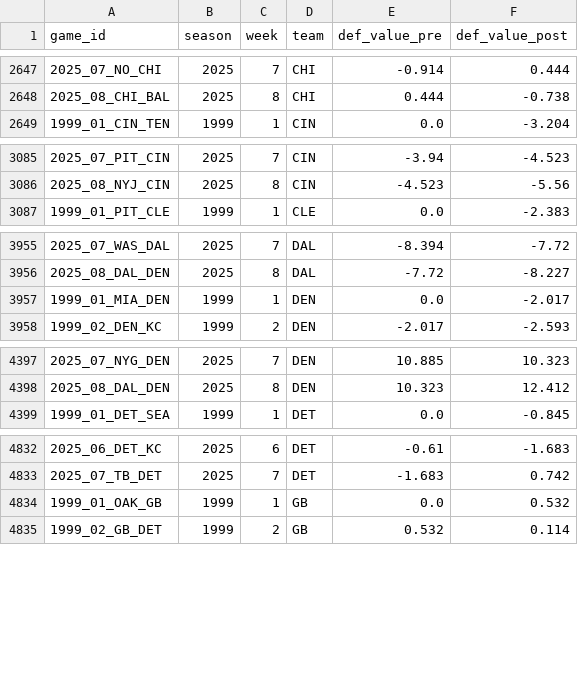
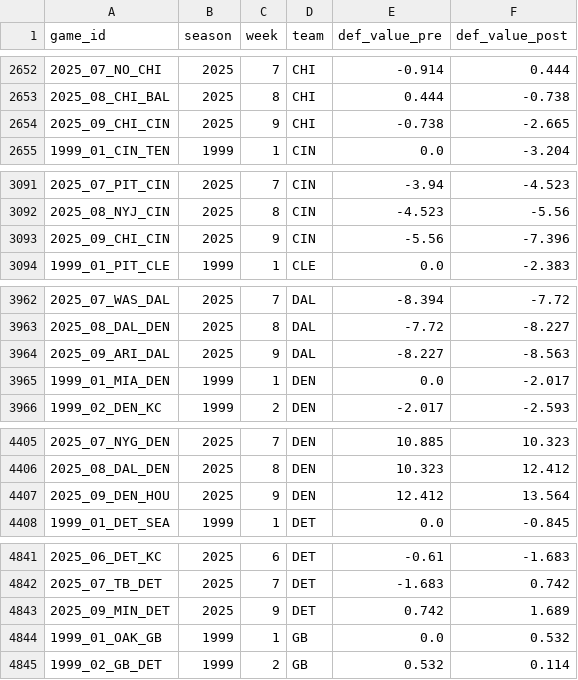
Before and after one commit to greerreNFL/nfeloqb, a CSV file: Other Data/defensive_adjustments.csv, drawn as a sheet; only a part is shown, gaps mark what is left out; the diff covers the shown part only; the diff names each change by its address in the sheet, - before the commit and + after, or states it on an @@ line.

```diff
--- a/Other Data/defensive_adjustments.csv
+++ b/Other Data/defensive_adjustments.csv
+row 2654: 2025_09_CHI_CIN | 2025 | 9 | CHI | -0.738 | -2.665
+row 3093: 2025_09_CHI_CIN | 2025 | 9 | CIN | -5.56 | -7.396
+row 3964: 2025_09_ARI_DAL | 2025 | 9 | DAL | -8.227 | -8.563
+row 4407: 2025_09_DEN_HOU | 2025 | 9 | DEN | 12.412 | 13.564
+row 4843: 2025_09_MIN_DET | 2025 | 9 | DET | 0.742 | 1.689
```
Also changed, not shown: 23 added rows elsewhere in this file, Other Data/meta_data.csv, 2 other files.
